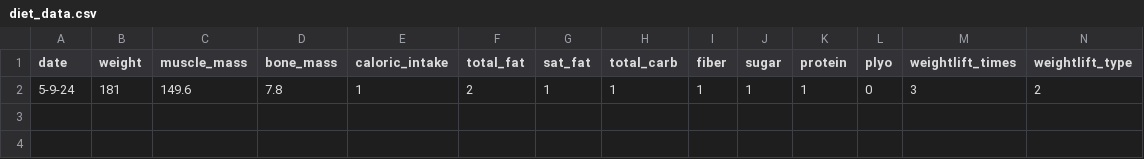
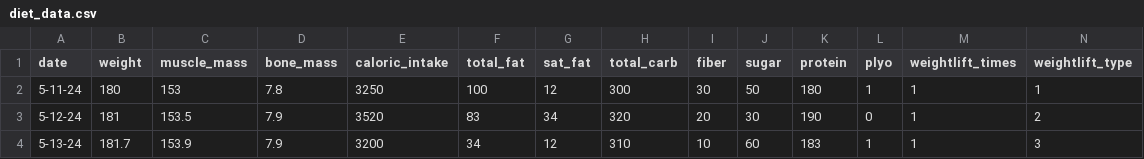
Before and after one commit to lmarren1/nutrition-tracker, a CSV file: data/diet_data.csv, drawn as a sheet; only a part is shown; removed rows and columns are numbered as before the commit, all else as after; rows hold the shown columns only; the diff names each change by its address in the sheet, - before the commit and + after, or states it on an @@ line.

Commit message:
Create Fake Data for OLS modeling

```diff
--- a/data/diet_data.csv
+++ b/data/diet_data.csv
-row 2: 5-9-24 | 181 | 149.6 | 7.8 | 1 | 2 | 1 | 1 | 1 | 1 | 1 | 0 | 3 | 2
+row 2: 5-11-24 | 180 | 153 | 7.8 | 3250 | 100 | 12 | 300 | 30 | 50 | 180 | 1 | 1 | 1
+row 3: 5-12-24 | 181 | 153.5 | 7.9 | 3520 | 83 | 34 | 320 | 20 | 30 | 190 | 0 | 1 | 2
+row 4: 5-13-24 | 181.7 | 153.9 | 7.9 | 3200 | 34 | 12 | 310 | 10 | 60 | 183 | 1 | 1 | 3
```
Also changed, not shown: 1 other file.
